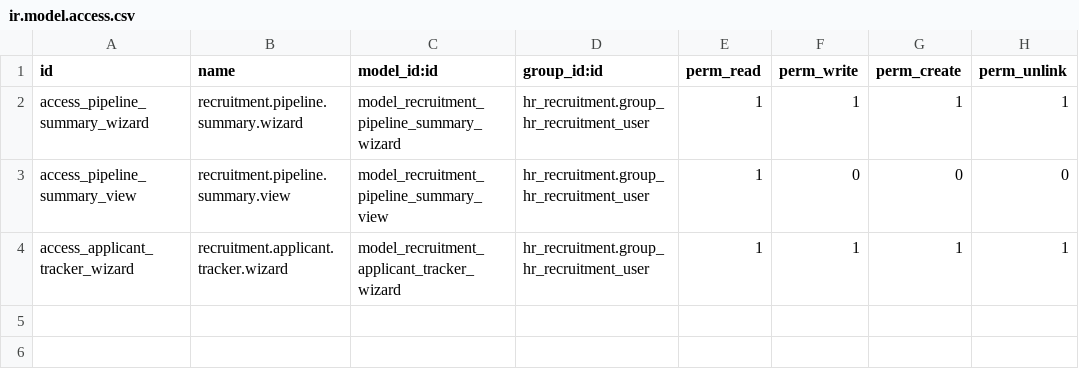
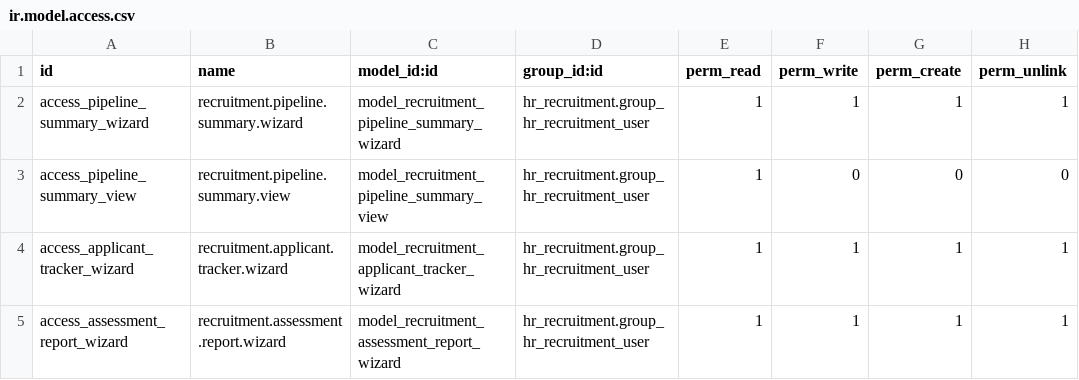
Before and after one commit to prateek-ikrux/odoo, a CSV file: custom_addons/recruitment_pipeline_report/security/ir.model.access.csv, drawn as a sheet.

Commit message:
feat: Update Recruitment Pipeline Report with Assessment Features
- Bump version to 19.0.2.1.9 and update module summary to include Internal Assessment Report.
- Add new fields for assessment tracking in hr_applicant model: x_assessment_link_received, x_assessment_taken, and x_assessment_feedback.
- Rename x_rec_id to x_req_id in hr_job and hr_applicant models for consistency.
- Implement pre-migration script to add assessment fields in hr_applicant.
- Create new assessment report wizard and corresponding XLSX export functionality.
- Update views to reflect new field names and add assessment-related fields in applicant tracker and assessment report views.
- Remove deprecated assessment link fields from pipeline summary and constants.
- Adjust security access to include the new assessment report wizard.

```diff
--- a/custom_addons/recruitment_pipeline_report/security/ir.model.access.csv
+++ b/custom_addons/recruitment_pipeline_report/security/ir.model.access.csv
@@ -4 +4,2 @@ access_pipeline_summary_view,recruitment.pipeline.summary.view,model_recruitment
 access_applicant_tracker_wizard,recruitment.applicant.tracker.wizard,model_recruitment_applicant_tracker_wizard,hr_recruitment.group_hr_recruitment_user,1,1,1,1
+access_assessment_report_wizard,recruitment.assessment.report.wizard,model_recruitment_assessment_report_wizard,hr_recruitment.group_hr_recruitment_user,1,1,1,1
```
Also changed, not shown: 18 other files.
